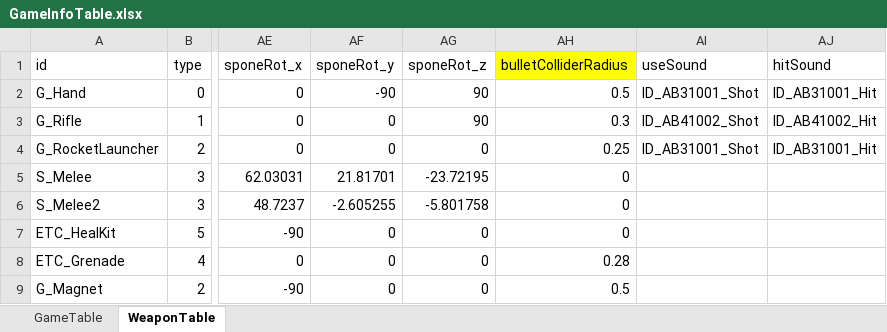
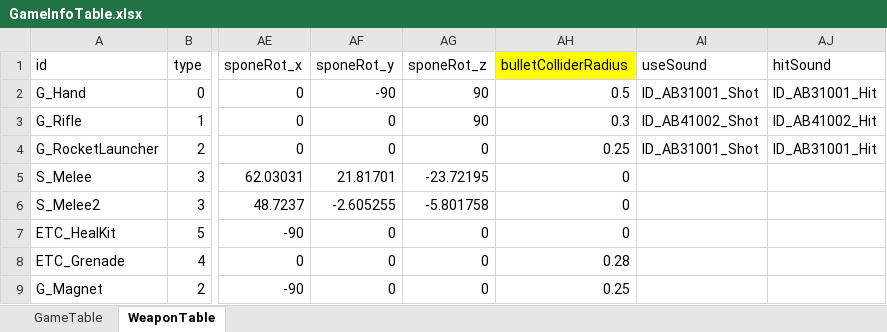
Before and after one commit to MoonAuSosiGi/MTEC_2017_Project-Escape, an Excel workbook: SpaceWar/Assets/SpaceWar/Table/GameInfoTable.xlsx, sheet WeaponTable, drawn as a sheet; only a part is shown, gaps mark what is left out; values as stored, in another font and other column widths than the file's, no borders; the diff names each change by its address in the sheet, - before the commit and + after, or states it on an @@ line.

```diff
--- a/SpaceWar/Assets/SpaceWar/Table/GameInfoTable.xlsx (sheet WeaponTable)
+++ b/SpaceWar/Assets/SpaceWar/Table/GameInfoTable.xlsx (sheet WeaponTable)
-AH9 (bulletColliderRadius): 0.5
+AH9 (bulletColliderRadius): 0.25
```
Also changed, not shown: 16 other files.
